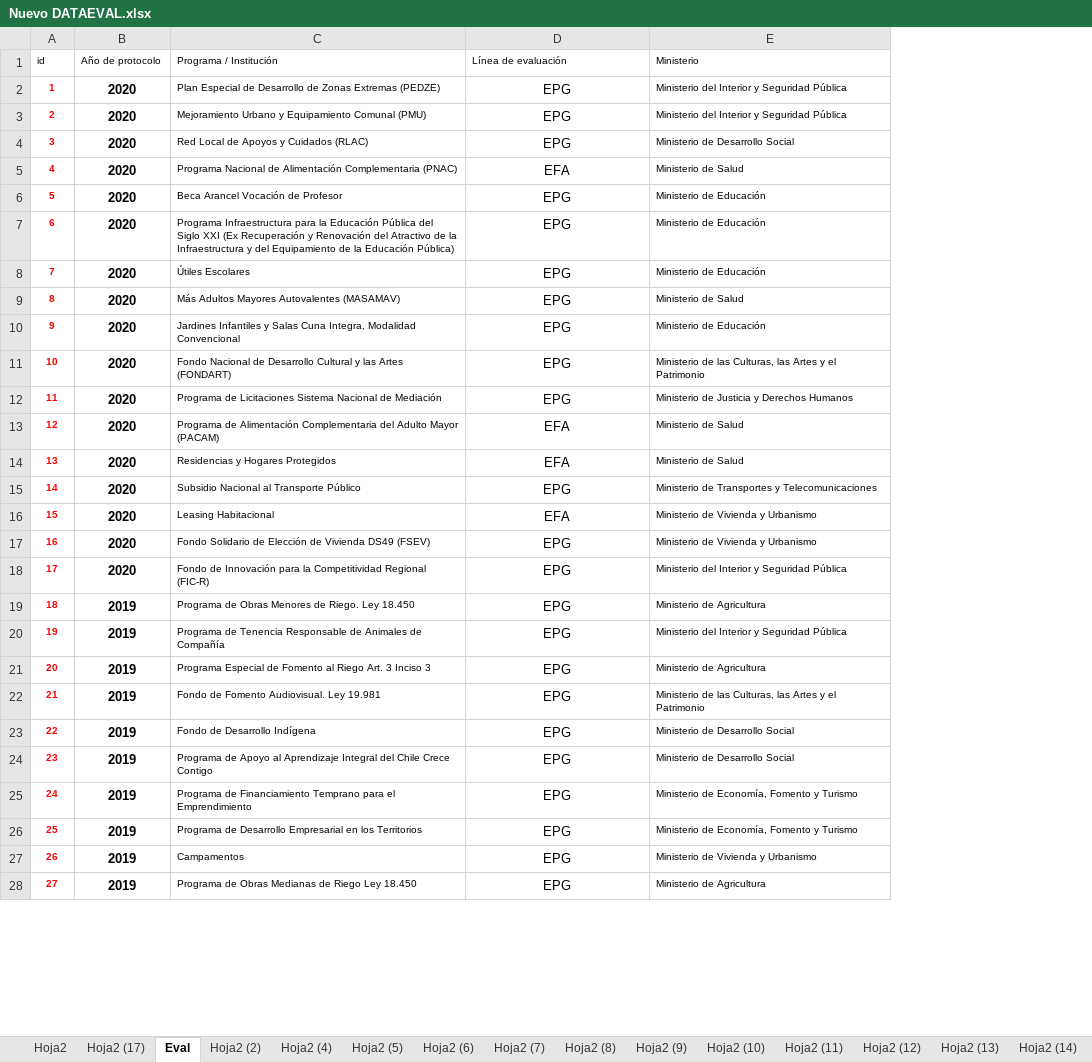
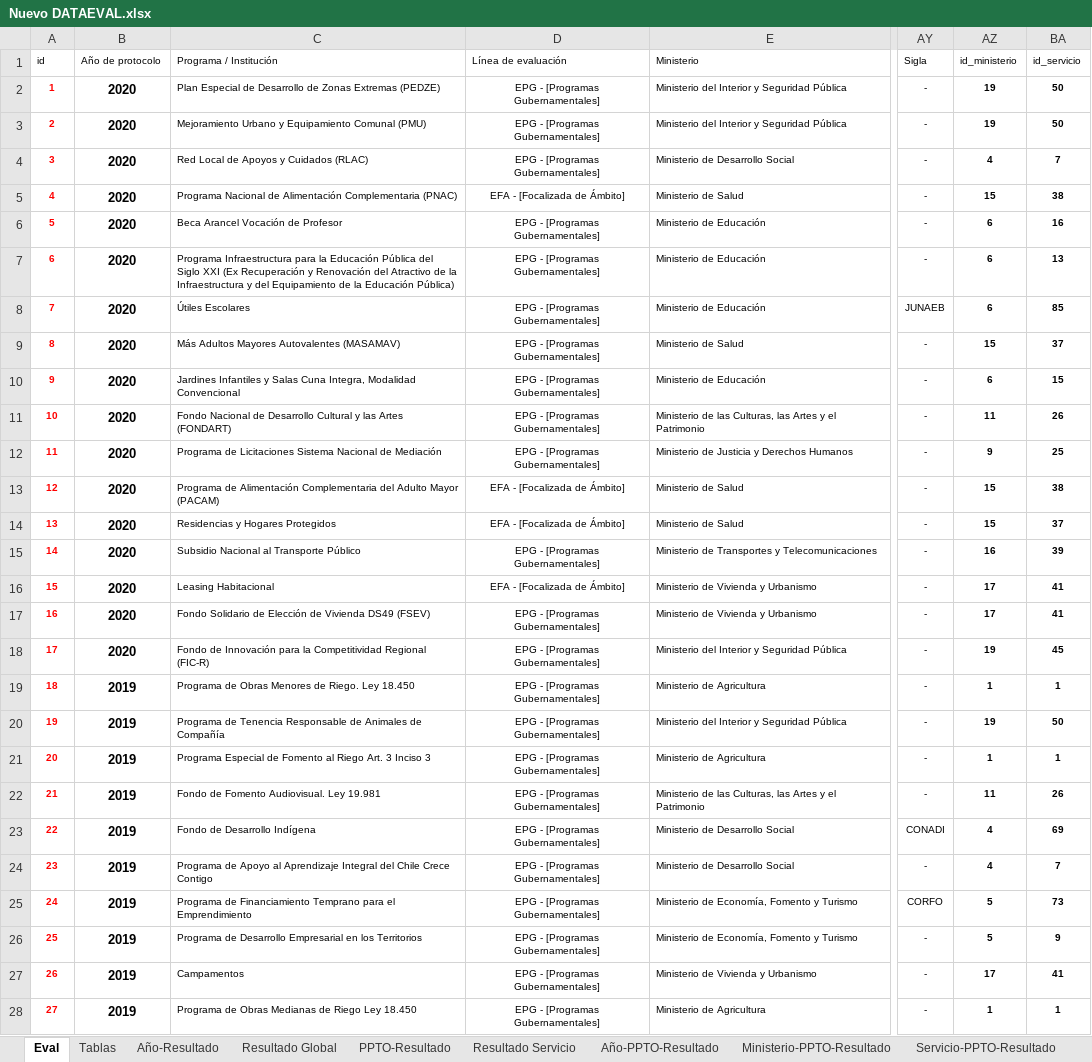
Before and after one commit to Sud-Austral/DATA-EVAL, an Excel workbook: Nuevo DATAEVAL.xlsx, sheet Eval, drawn as a sheet; only a part is shown, gaps mark what is left out; values as stored, in another font and other column widths than the file's, no borders; conditional formats and table styles not drawn; the diff covers the shown part only; the diff names each change by its address in the sheet, - before the commit and + after, or states it on an @@ line.

```diff
--- a/Nuevo DATAEVAL.xlsx (sheet Eval)
+++ b/Nuevo DATAEVAL.xlsx (sheet Eval)
-sheet tab: Hoja2
+sheet tab: Año-Resultado
-sheet tab: Hoja2 (17)
+sheet tab: Resultado Global
-sheet tab: Hoja2 (2)
+sheet tab: PPTO-Resultado
-sheet tab: Hoja2 (4)
+sheet tab: Resultado Servicio
-sheet tab: Hoja2 (5)
+sheet tab: Año-PPTO-Resultado
-sheet tab: Hoja2 (6)
+sheet tab: Ministerio-PPTO-Resultado
-sheet tab: Hoja2 (7)
+sheet tab: Servicio-PPTO-Resultado
+sheet tab: Tablas
@@ sheet tab order changed: Eval | Tablas | Año-Resultado | Resultado Global | PPTO-Resultado | Resultado Servicio | Año-PPTO-Resultado | Ministerio-PPTO-Resultado | Servicio-PPTO-Resultado @@
+column AY (Sigla), rows 2-28: - | - | - | - | - | - | JUNAEB | - | - | - | - | - | - | - | - | - | - | - | - | - | - | CONADI | - | CORFO | - | - | -
+column AZ (id_ministerio), rows 2-28: 19 | 19 | 4 | 15 | 6 | 6 | 6 | 15 | 6 | 11 | 9 | 15 | 15 | 16 | 17 | 17 | 19 | 1 | 19 | 1 | 11 | 4 | 4 | 5 | 5 | 17 | 1
+column BA (id_servicio), rows 2-28: 50 | 50 | 7 | 38 | 16 | 13 | 85 | 37 | 15 | 26 | 25 | 38 | 37 | 39 | 41 | 41 | 45 | 1 | 50 | 1 | 26 | 69 | 7 | 73 | 9 | 41 | 1
-D2:D4 (Línea de evaluación): EPG
+D2:D4 (Línea de evaluación): EPG - [Programas Gubernamentales]
@@ D2:D28 text size: smaller @@
-D5 (Línea de evaluación): EFA
+D5 (Línea de evaluación): EFA - [Focalizada de Ámbito]
-D6:D12 (Línea de evaluación): EPG
+D6:D12 (Línea de evaluación): EPG - [Programas Gubernamentales]
-D13:D14 (Línea de evaluación): EFA
+D13:D14 (Línea de evaluación): EFA - [Focalizada de Ámbito]
-D15 (Línea de evaluación): EPG
+D15 (Línea de evaluación): EPG - [Programas Gubernamentales]
-D16 (Línea de evaluación): EFA
+D16 (Línea de evaluación): EFA - [Focalizada de Ámbito]
-D17:D28 (Línea de evaluación): EPG
+D17:D28 (Línea de evaluación): EPG - [Programas Gubernamentales]
```
Also changed, not shown: 1125 edited cells and cell formats elsewhere in this sheet, sheet Servicio-Resultado-Rango, sheet Servicio-PPTO-Resultado, sheet Línea-PPTO-Resultado, sheet Vigente-PPTO-Resultado, sheet Línea-Resultado, sheet Línea-PPTO-Resultado Global, 12 more sheets, other sheet tabs, formulas that keep their value, charts or pictures.
